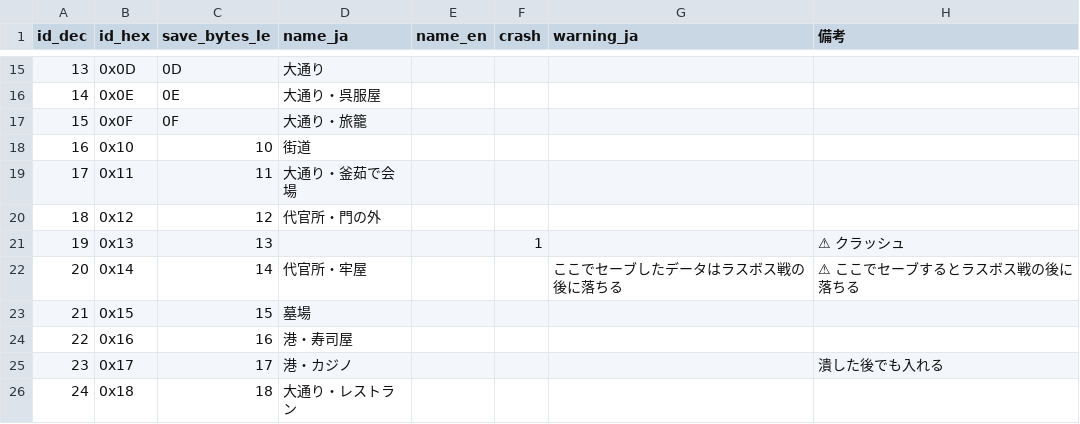
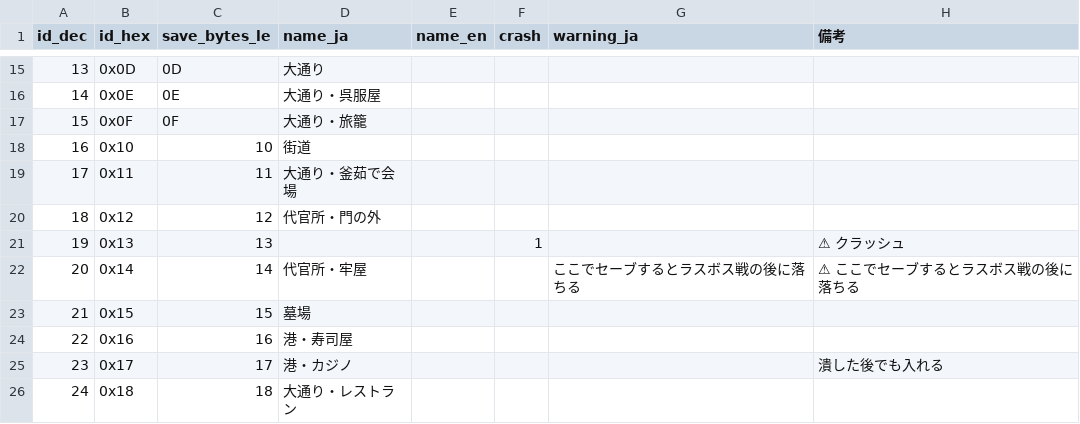
Before and after one commit to nagataaaas/wots4-save-editor, a CSV file: docs/save_format/datatable/place/start-location.csv, drawn as a sheet; only a part is shown, gaps mark what is left out.

Commit message:
CSV を正として、CSV に合わせて書き換えた箇所を戻す
- event.csv の通し番号 28・night-visit-place.csv の場所の名前の空白を元（半角）に戻す。ノード 73・74・86・115 は chart-node.csv の名前（全角）をそのまま出す
- start-location.csv の warning_ja を備考の文言にそろえる（代官所・牢屋：ここでセーブするとラスボス戦の後に落ちる）
- 重要品の名前（卸し鉄・堂島鋼・緋緋色金・お金袋・オレ流目録・おにぎり（昆布））を item.csv の名前で引く
- テストの期待値を CSV の表記に直す

```diff
--- a/docs/save_format/datatable/place/start-location.csv
+++ b/docs/save_format/datatable/place/start-location.csv
@@ -21,3 +21,3 @@ id_dec,id_hex,save_bytes_le,name_ja,name_en,crash,warning_ja,備考
 19,0x13,13,,,1,,⚠ クラッシュ
-20,0x14,14,代官所・牢屋,,,ここでセーブしたデータはラスボス戦の後に落ちる,⚠ ここでセーブするとラスボス戦の後に落ちる
+20,0x14,14,代官所・牢屋,,,ここでセーブするとラスボス戦の後に落ちる,⚠ ここでセーブするとラスボス戦の後に落ちる
 21,0x15,15,墓場,,,,
```
Also changed, not shown: docs/save_format/datatable/event/event.csv, docs/save_format/datatable/place/night-visit-place.csv, 11 other files.
